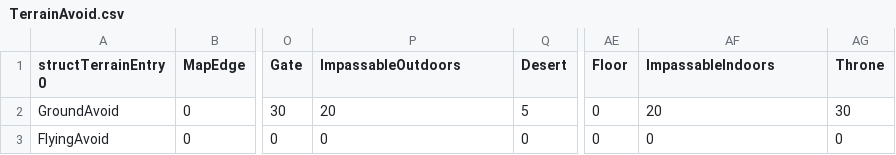
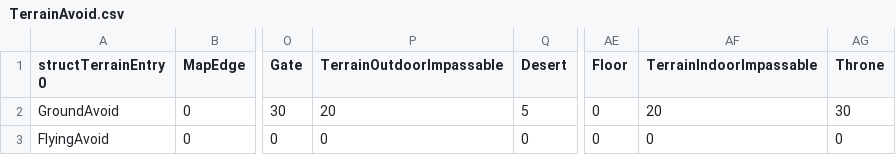
Before and after one commit to Miacidae/Lil-Manster-Public, a CSV file: tables/TERRAIN/TerrainAvoid.csv, drawn as a sheet; only a part is shown, gaps mark what is left out; the diff names each change by its address in the sheet, - before the commit and + after, or states it on an @@ line.

Commit message:
Minor localization of labels
Labels referencing Lemay, Ullr, or impassable terrains have been updated.

```diff
--- a/tables/TERRAIN/TerrainAvoid.csv
+++ b/tables/TERRAIN/TerrainAvoid.csv
-P1: ImpassableOutdoors
+P1: TerrainOutdoorImpassable
-AF1: ImpassableIndoors
+AF1: TerrainIndoorImpassable
```
Also changed, not shown: tables/BATTLE/BattleBannerTable.csv, tables/ITEMS/ScrollBonusesTable.csv, 10 other files.
